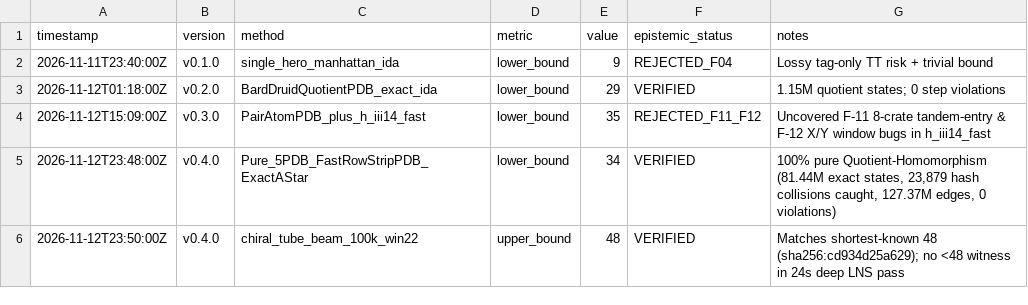
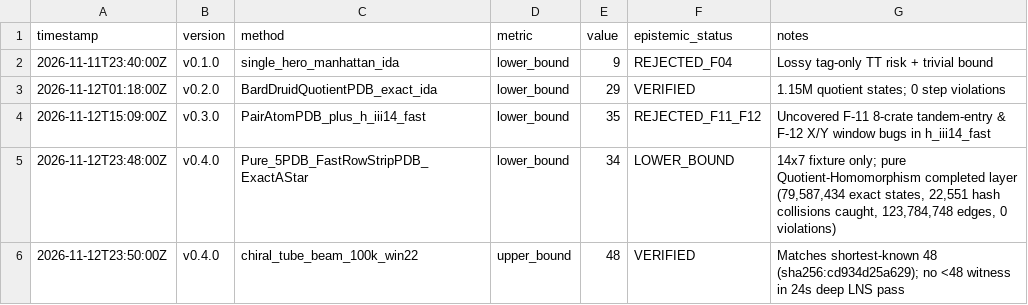
Before and after one commit to ahrazzle/soko, a TSV file: tracks/iii-14/results.tsv, drawn as a sheet.

```diff
--- a/tracks/iii-14/results.tsv
+++ b/tracks/iii-14/results.tsv
@@ -4,3 +4,3 @@ timestamp	version	method	metric	value	epistemic_status	notes
 2026-11-12T15:09:00Z	v0.3.0	PairAtomPDB_plus_h_iii14_fast	lower_bound	35	REJECTED_F11_F12	Uncovered F-11 8-crate tandem-entry & F-12 X/Y window bugs in h_iii14_fast
-2026-11-12T23:48:00Z	v0.4.0	Pure_5PDB_FastRowStripPDB_ExactAStar	lower_bound	34	VERIFIED	100% pure Quotient-Homomorphism (81.44M exact states, 23,879 hash collisions caught, 127.37M edges, 0 violations)
+2026-11-12T23:48:00Z	v0.4.0	Pure_5PDB_FastRowStripPDB_ExactAStar	lower_bound	34	LOWER_BOUND	14x7 fixture only; pure Quotient-Homomorphism completed layer (79,587,434 exact states, 22,551 hash collisions caught, 123,784,748 edges, 0 violations)
 2026-11-12T23:50:00Z	v0.4.0	chiral_tube_beam_100k_win22	upper_bound	48	VERIFIED	Matches shortest-known 48 (sha256:cd934d25a629); no <48 witness in 24s deep LNS pass
```
Also changed, not shown: tracks/iii-20/results.tsv, 9 other files.
